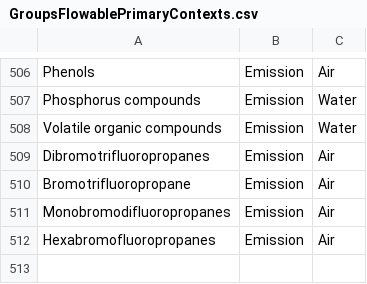
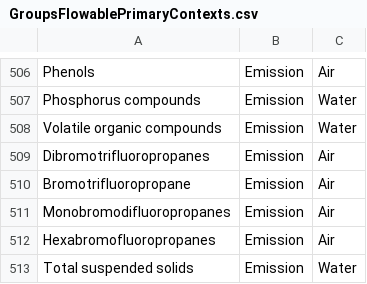
Before and after one commit to USEPA/fedelemflowlist, a CSV file: fedelemflowlist/input/GroupsFlowablePrimaryContexts.csv, drawn as a sheet; only a part is shown, gaps mark what is left out.

```diff
--- a/fedelemflowlist/input/GroupsFlowablePrimaryContexts.csv
+++ b/fedelemflowlist/input/GroupsFlowablePrimaryContexts.csv
@@ -512 +512,2 @@ Monobromodifluoropropanes,Emission,Air
 Hexabromofluoropropanes,Emission,Air
+Total suspended solids,Emission,Water
```
Also changed, not shown: fedelemflowlist/input/ChemicalsFlowablePrimaryContexts.csv, fedelemflowlist/input/GroupsFlowables.csv, 1 other file.
